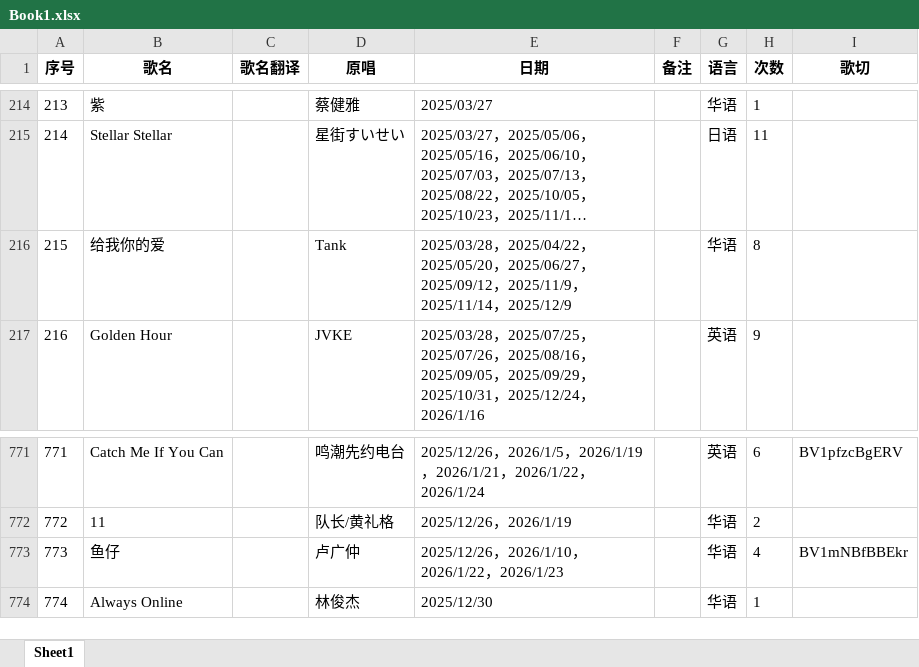
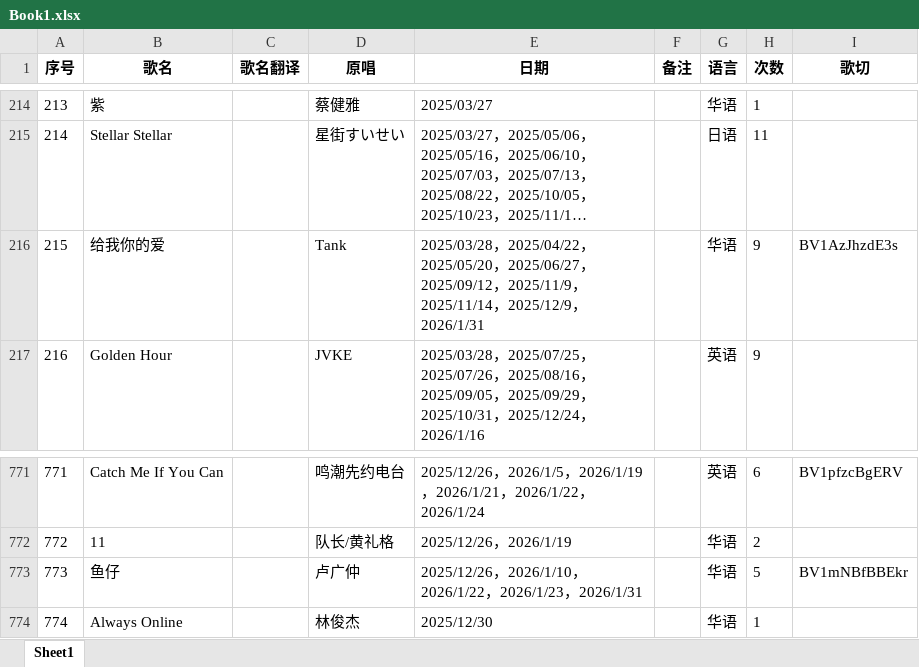
Before and after one commit to mit3urifans/mit3uri-song-list, an Excel workbook: scripts/Book1.xlsx, sheet Sheet1, drawn as a sheet; only a part is shown, gaps mark what is left out; long unchanged cells end in …; values as stored, in another font and other column widths than the file's, no borders; the diff names each change by its address in the sheet, - before the commit and + after, or states it on an @@ line.

Commit message:
Update song list to Jan 31, 2026

```diff
--- a/scripts/Book1.xlsx (sheet Sheet1)
+++ b/scripts/Book1.xlsx (sheet Sheet1)
-E216 (日期): …，2025/12/9
+E216 (日期): …，2025/12/9，2026/1/31
-H216 (次数): 8
+H216 (次数): 9
-I216 (歌切): (empty)
+I216 (歌切): BV1AzJhzdE3s
-E773 (日期): 2025/12/26，2026/1/10，2026/1/22，2026/1/23
+E773 (日期): 2025/12/26，2026/1/10，2026/1/22，2026/1/23，2026/1/31
-H773 (次数): 4
+H773 (次数): 5
```
Also changed, not shown: 1 other file.
